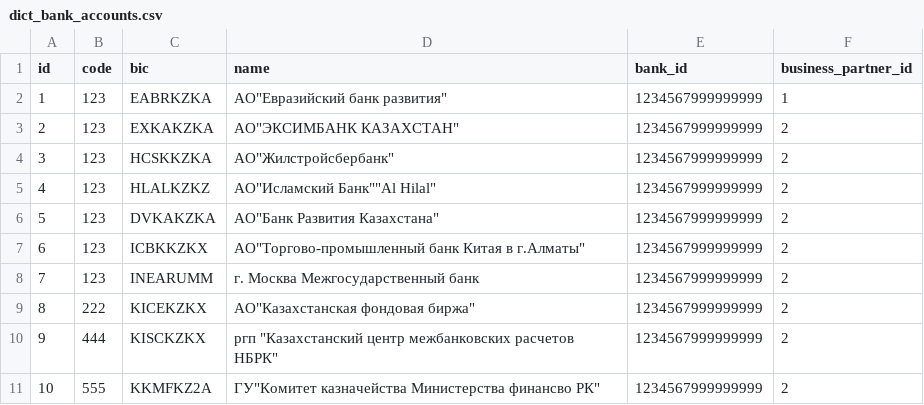
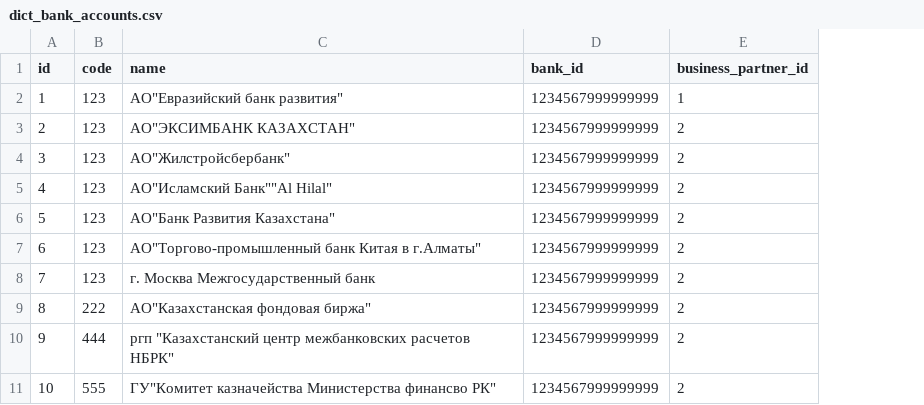
Before and after one commit to eugenenew80/blnDict, a CSV file: src/main/resources/liquibase/dev/release-1/data/dict_bank_accounts.csv, drawn as a sheet; the diff names each change by its address in the sheet, - before the commit and + after, or states it on an @@ line.

```diff
--- a/src/main/resources/liquibase/dev/release-1/data/dict_bank_accounts.csv
+++ b/src/main/resources/liquibase/dev/release-1/data/dict_bank_accounts.csv
-column C (bic), rows 2-11: EABRKZKA | EXKAKZKA | HCSKKZKA | HLALKZKZ | DVKAKZKA | ICBKKZKX | INEARUMM | KICEKZKX | KISCKZKX | KKMFKZ2A
```
Also changed, not shown: src/main/resources/liquibase/dev/release-1/data/dict_banks.csv, 10 other files.
